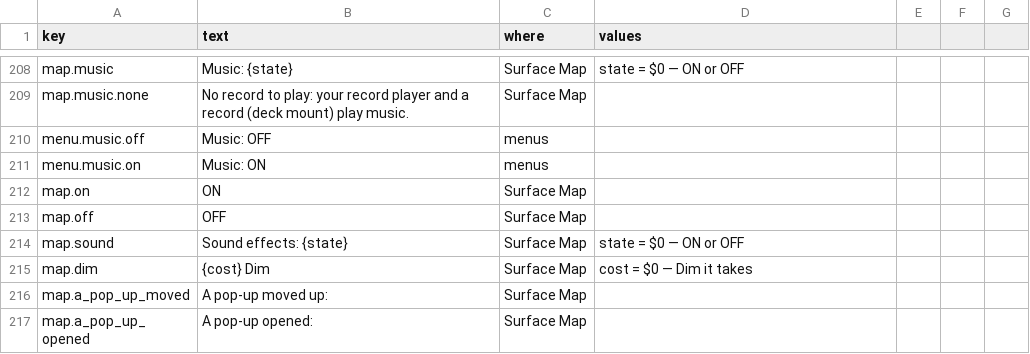
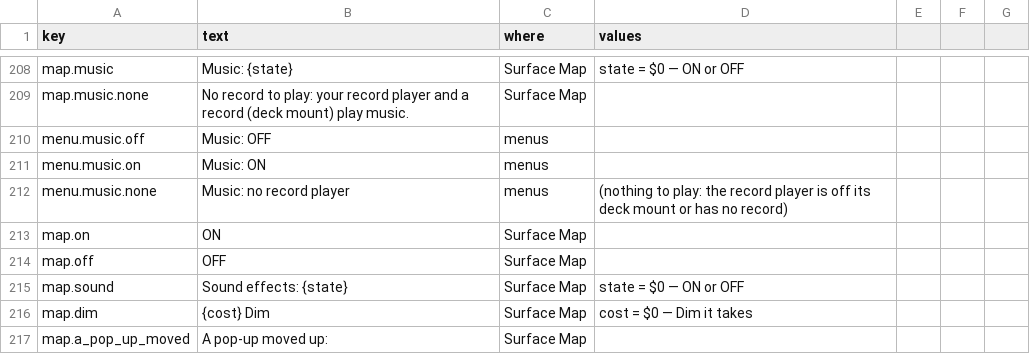
Before and after one commit to jamesmhoag/infinitelight, a CSV file: content/strings.csv, drawn as a sheet; only a part is shown, gaps mark what is left out; the shorter side is filled out with more unchanged rows.

```diff
--- a/content/strings.csv
+++ b/content/strings.csv
@@ -235,2 +235,3 @@ menu.music.off,Music: OFF,menus,
 menu.music.on,Music: ON,menus,
+menu.music.none,Music: no record player,menus,(nothing to play: the record player is off its deck mount or has no record)
 map.on,ON,Surface Map,
```
Also changed, not shown: 2 other files.
